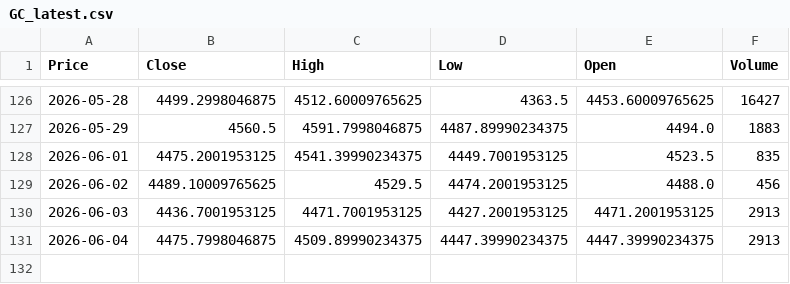
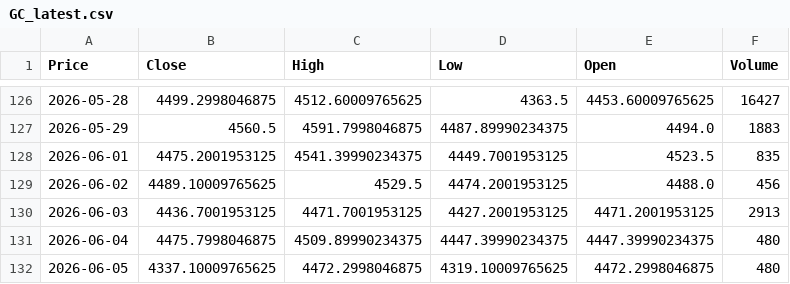
Before and after one commit to JONG1510/FPNA-python, a CSV file: data/GC_latest.csv, drawn as a sheet; only a part is shown, gaps mark what is left out; the diff names each change by its address in the sheet, - before the commit and + after, or states it on an @@ line.

```diff
--- a/data/GC_latest.csv
+++ b/data/GC_latest.csv
-F131 (Volume): 2913
+F131 (Volume): 480
+row 132: 2026-06-05 | 4337.10009765625 | 4472.2998046875 | 4319.10009765625 | 4472.2998046875 | 480
```
Also changed, not shown: data/SI_latest.csv.
